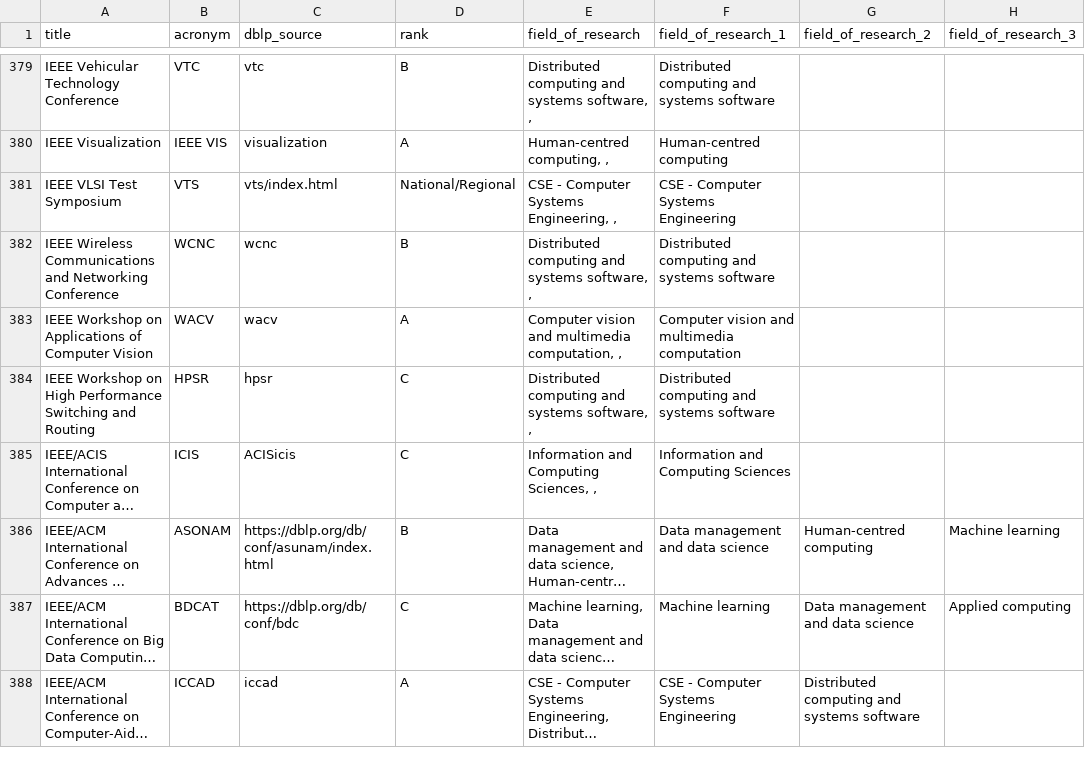
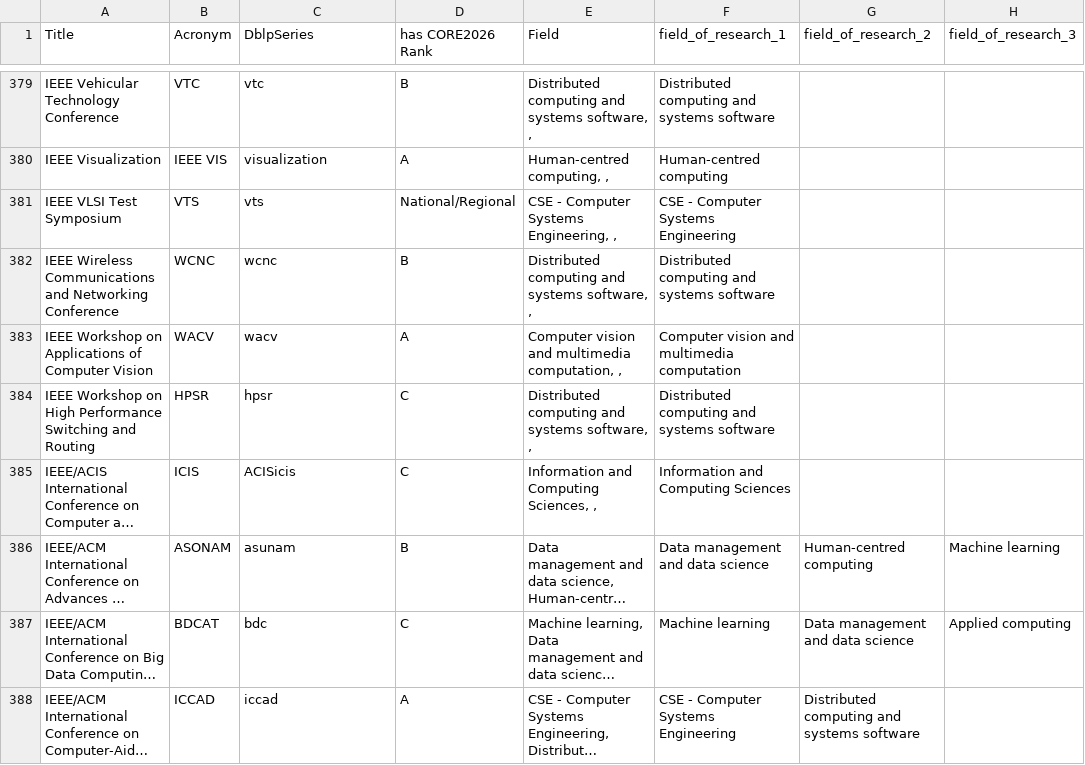
Before and after one commit to vyasakhilesh/OpenResearch, a CSV file: data/coreranking/CORE_2026_details.csv (was data/coreranking/CORE_26_details.csv), drawn as a sheet; only a part is shown, gaps mark what is left out; long unchanged cells end in …; the diff covers the shown part only; the diff names each change by its address in the sheet, - before the commit and + after, or states it on an @@ line.

```diff
--- a/data/coreranking/CORE_26_details.csv
+++ b/data/coreranking/CORE_2026_details.csv
-A1: title
+A1: Title
-B1: acronym
+B1: Acronym
-C1: dblp_source
+C1: DblpSeries
-D1: rank
+D1: has CORE2026 Rank
-E1: field_of_research
+E1: Field
-C381 (DblpSeries): vts/index.html
+C381 (DblpSeries): vts
-C386 (DblpSeries): https://dblp.org/db/conf/asunam/index.html
+C386 (DblpSeries): asunam
-C387 (DblpSeries): https://dblp.org/db/conf/bdc
+C387 (DblpSeries): bdc
```
Also changed, not shown: 126 edited cells elsewhere in this file, 20 other files.
